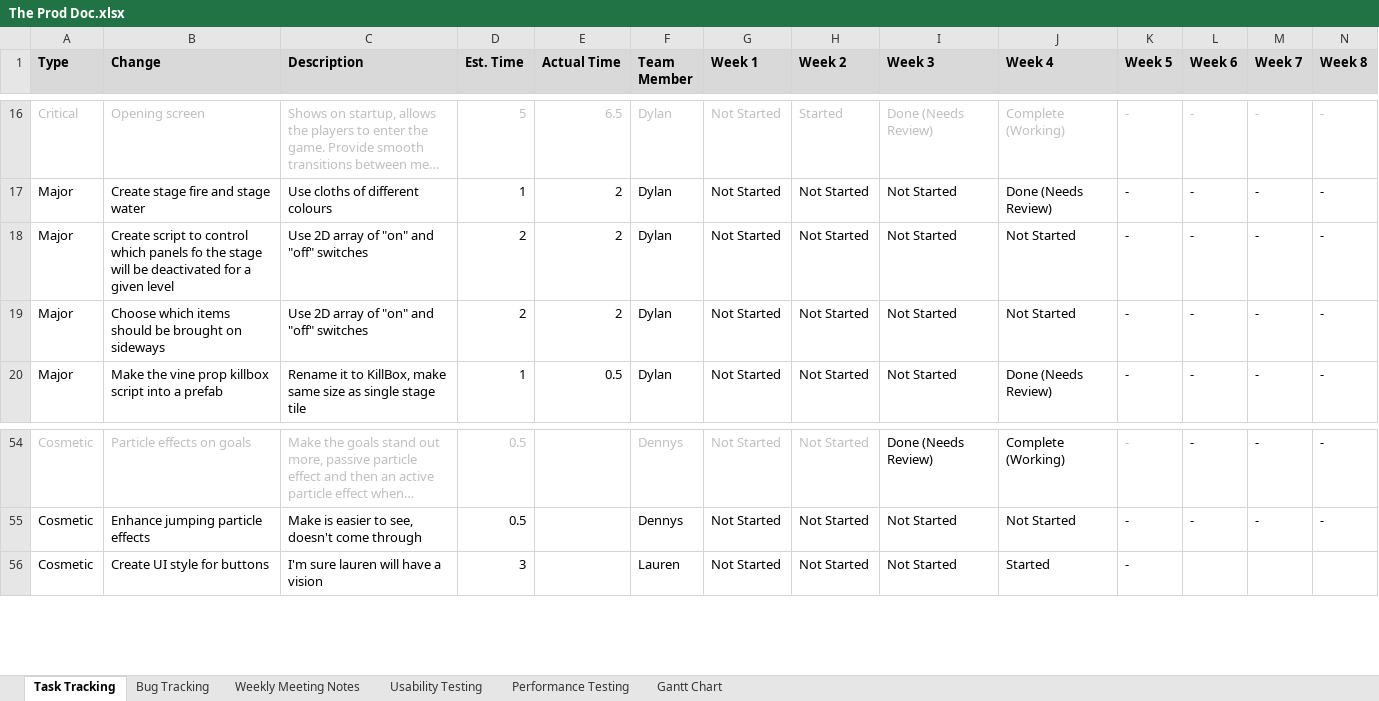
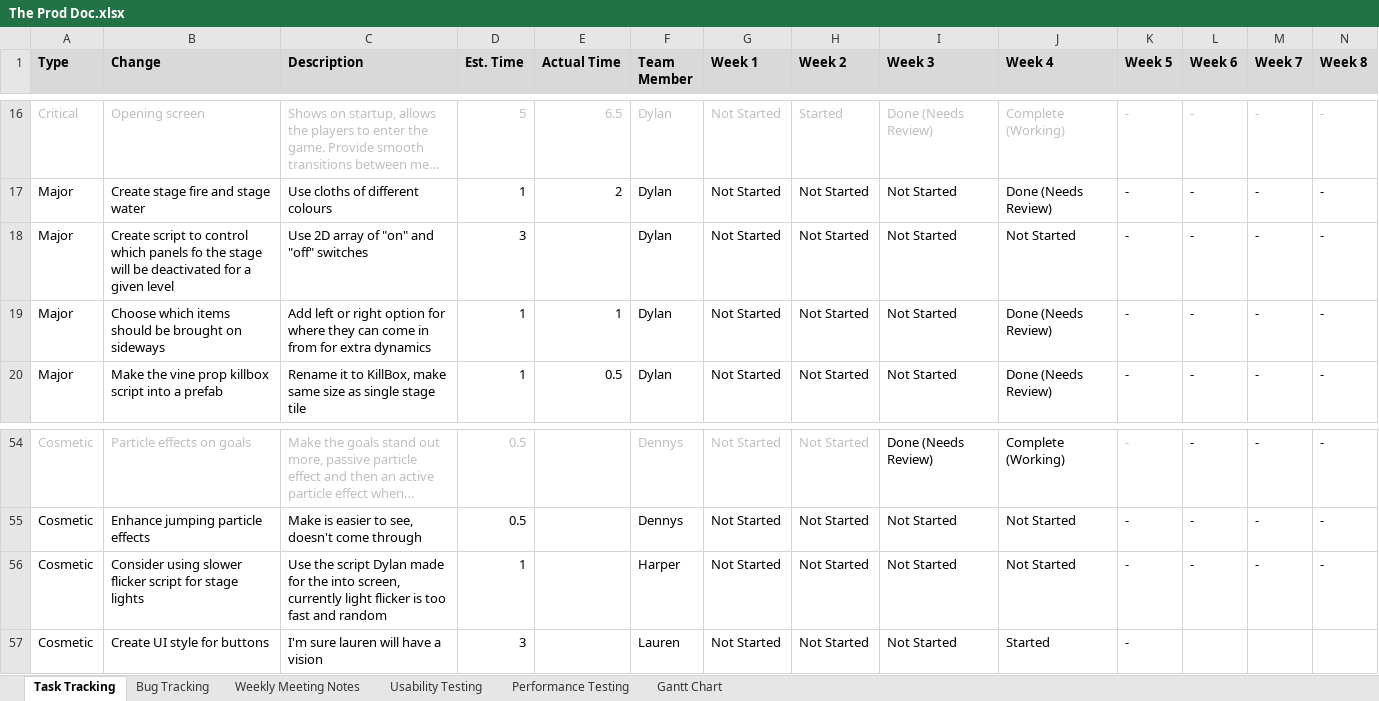
Before and after one commit to SpyraxianJ/strung-along, an Excel workbook: Admin Files/The Prod Doc.xlsx, sheet Task Tracking, drawn as a sheet; only a part is shown, gaps mark what is left out; long unchanged cells end in …; values as stored, in another font and other column widths than the file's, no borders; conditional formats not drawn; rows hold the shown columns only; the diff names each change by its address in the sheet, - before the commit and + after, or states it on an @@ line.

Commit message:
Minor changes, added left or right as slide in options

```diff
--- a/Admin Files/The Prod Doc.xlsx (sheet Task Tracking)
+++ b/Admin Files/The Prod Doc.xlsx (sheet Task Tracking)
-D18 (Est. Time): 2
+D18 (Est. Time): 3
-E18 (Actual Time): 2
+E18 (Actual Time): (empty)
-C19 (Description): Use 2D array of "on" and "off" switches
+C19 (Description): Add left or right option for where they can come in from for extra dynamics
-D19 (Est. Time): 2
+D19 (Est. Time): 1
-E19 (Actual Time): 2
+E19 (Actual Time): 1
-J19 (Week 4): Not Started
+J19 (Week 4): Done (Needs Review)
+row 56: Cosmetic | Consider using slower flicker script for stage lights | Use the script Dylan made for the into screen, currently light flicker is too fast and random | 1 |  | Harper | Not Started | Not Started | Not Started | Not Started | - | - | - | -
```
Also changed, not shown: sheet Bug Tracking, 6 other files.
